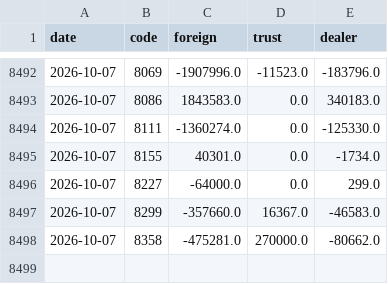
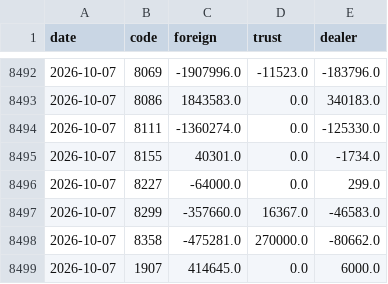
Before and after one commit to kk0507/dashboard-prices, a CSV file: data/inst.csv, drawn as a sheet; only a part is shown, gaps mark what is left out.

```diff
--- a/data/inst.csv
+++ b/data/inst.csv
@@ -8498 +8498,2 @@ date,code,foreign,trust,dealer
 2026-10-07,8358,-475281.0,270000.0,-80662.0
+2026-10-07,1907,414645.0,0.0,6000.0
```
Also changed, not shown: data/margin.csv, 5 other files.
